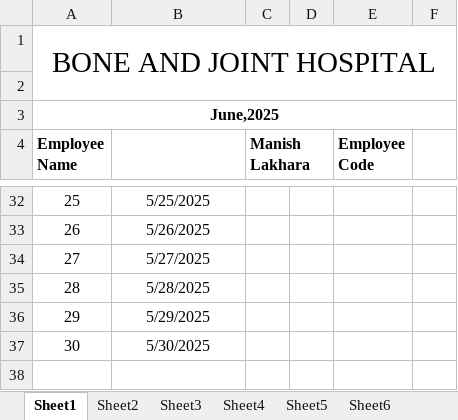
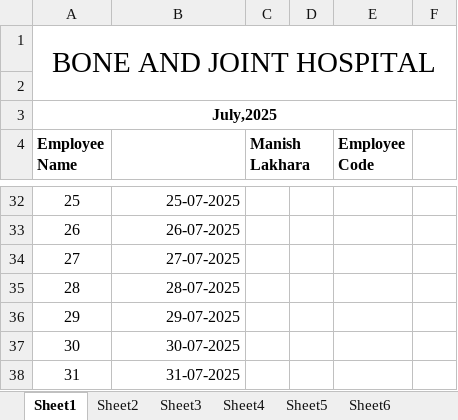
Before and after one commit to DevOpsBahadurKhan/Bnj, an Excel workbook: HR Department/STAFF-ROASTER.xlsx, sheet Sheet1, drawn as a sheet; only a part is shown, gaps mark what is left out; values as stored, in another font and other column widths than the file's, no borders; the diff covers the shown part only; the diff names each change by its address in the sheet, - before the commit and + after, or states it on an @@ line.

```diff
--- a/HR Department/STAFF-ROASTER.xlsx (sheet Sheet1)
+++ b/HR Department/STAFF-ROASTER.xlsx (sheet Sheet1)
@@ column A (Employee Name) renumbered in row 3 @@
-B32:B37 alignment: center
+B32:B37 alignment: right
-B32: 5/25/2025
+B32: 25-07-2025
-B33: 5/26/2025
+B33: 26-07-2025
-B34: 5/27/2025
+B34: 27-07-2025
-B35: 5/28/2025
+B35: 28-07-2025
-B36: 5/29/2025
+B36: 29-07-2025
-B37: 5/30/2025
+B37: 30-07-2025
+row 38: 31 | 31-07-2025
```
Also changed, not shown: 24 edited cells and cell formats elsewhere in this sheet, sheet Sheet9, sheet Sheet3, sheet Sheet2, sheet Sheet4, sheet Sheet6, sheet Sheet8, 3 more sheets, other sheet tabs.
